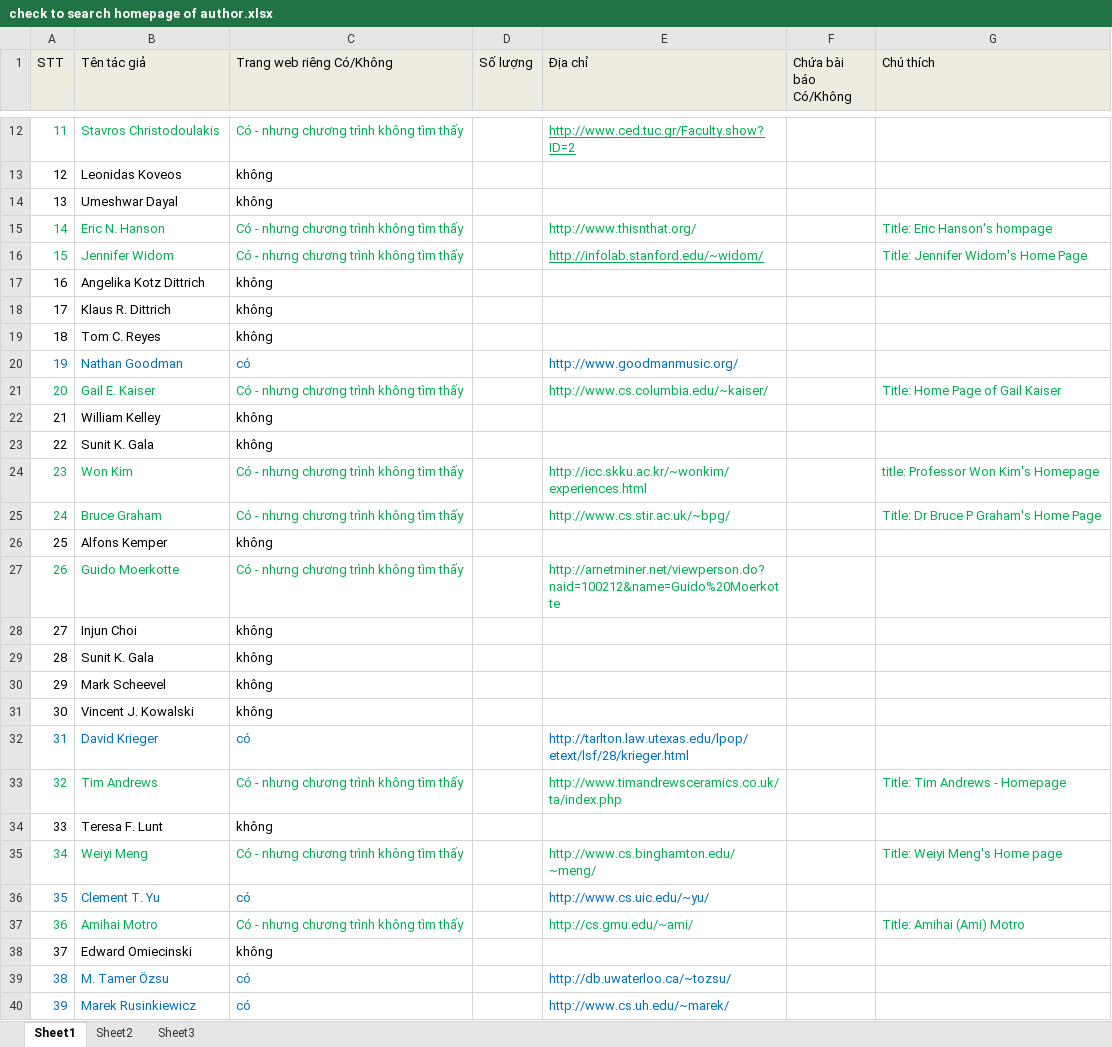
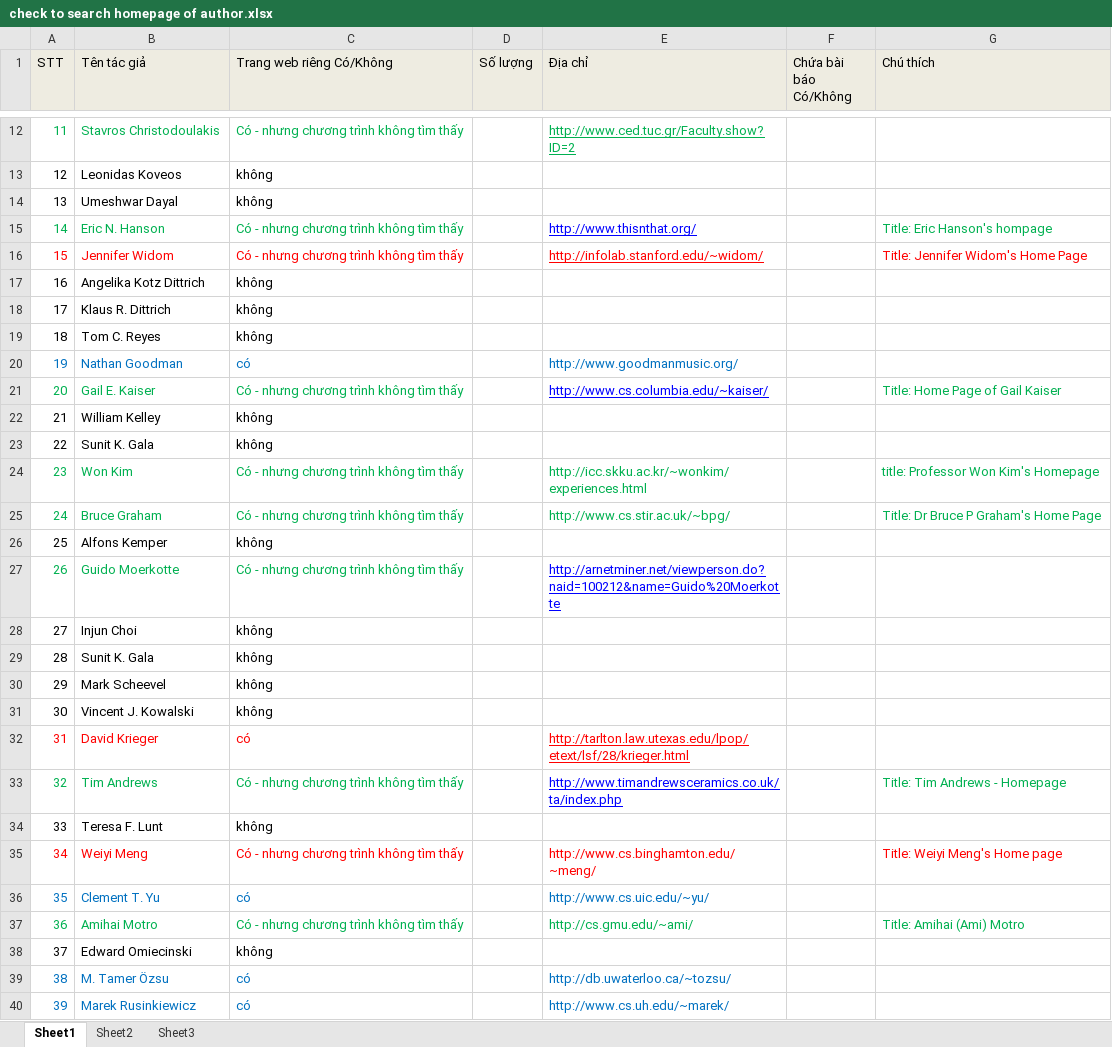
Before and after one commit to tiendv/detaitotnghiep, an Excel workbook: Report/check to search homepage of author.xlsx, sheet Sheet1, drawn as a sheet; only a part is shown, gaps mark what is left out; values as stored, in another font and other column widths than the file's, no borders; the diff names each change by its address in the sheet, - before the commit and + after, or states it on an @@ line.

Commit message:
work done

```diff
--- a/Report/check to search homepage of author.xlsx (sheet Sheet1)
+++ b/Report/check to search homepage of author.xlsx (sheet Sheet1)
@@ E15 underline: off → on, text colour: #00B050 → #0000FF @@
-A16:C16 text colour: #00B050
+A16:C16 text colour: #FF0000
-E16 text colour: #00B050
+E16 text colour: #FF0000
-G16 text colour: #00B050
+G16 text colour: #FF0000
@@ E21 underline: off → on, text colour: #00B050 → #0000FF @@
@@ E27 underline: off → on, text colour: #00B050 → #0000FF @@
-A32:C32 text colour: #0070C0
+A32:C32 text colour: #FF0000
-E32:E33 underline: off
+E32:E33 underline: on
-E32 text colour: #0070C0
+E32 text colour: #FF0000
-E33 text colour: #00B050
+E33 text colour: #0000FF
-A35:C35 text colour: #00B050
+A35:C35 text colour: #FF0000
-E35 text colour: #00B050
+E35 text colour: #FF0000
-G35 text colour: #00B050
+G35 text colour: #FF0000
```
